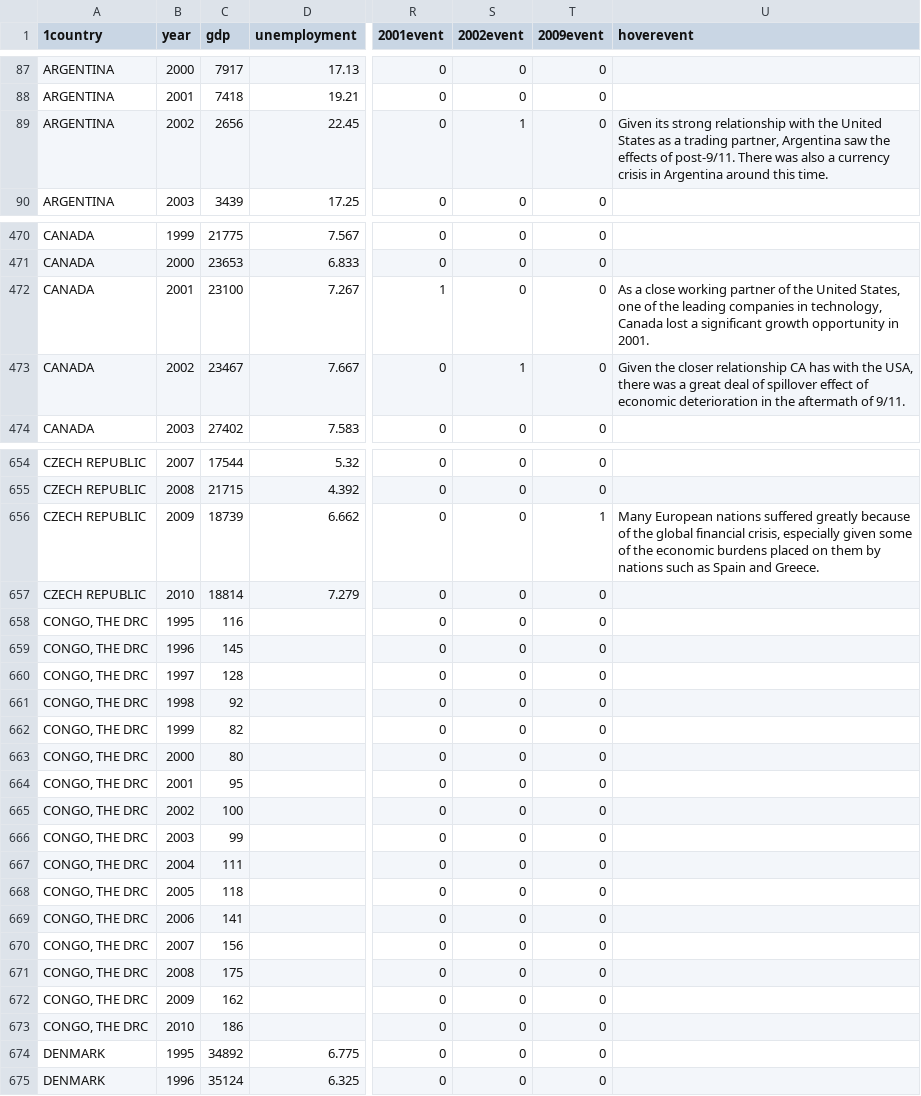
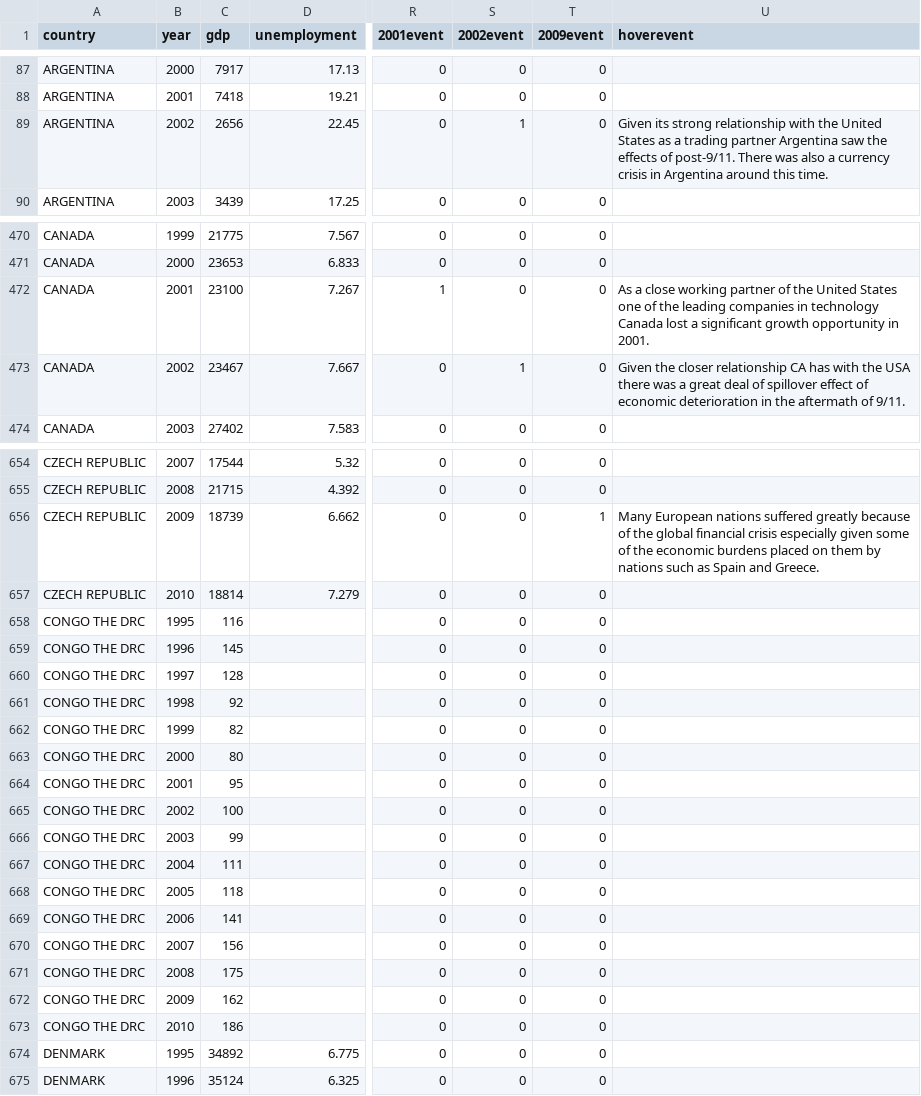
Before and after one commit to karenxiao/171-world-visualization, a CSV file: data/data.csv, drawn as a sheet; only a part is shown, gaps mark what is left out; the diff covers the shown part only; the diff names each change by its address in the sheet, - before the commit and + after, or states it on an @@ line.

```diff
--- a/data/data.csv
+++ b/data/data.csv
-A1: 1country
+A1: country
-U89 (hoverevent): …a trading partner, Argentina saw…
+U89 (hoverevent): …a trading partner Argentina saw…
-U472 (hoverevent): …the United States, one of the leading companies in technology, Canada lost…
+U472 (hoverevent): …the United States one of the leading companies in technology Canada lost…
-U473 (hoverevent): …with the USA, there was…
+U473 (hoverevent): …with the USA there was…
-U656 (hoverevent): …global financial crisis, especially given…
+U656 (hoverevent): …global financial crisis especially given…
-A658:A673 (country): CONGO, THE DRC
+A658:A673 (country): CONGO THE DRC
```
Also changed, not shown: 47 edited cells elsewhere in this file, 7 other files.
